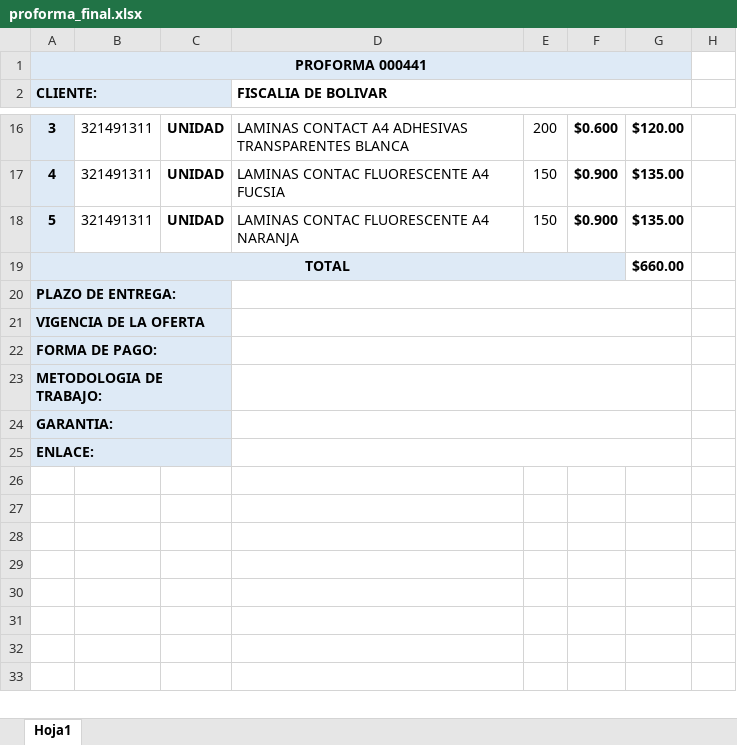
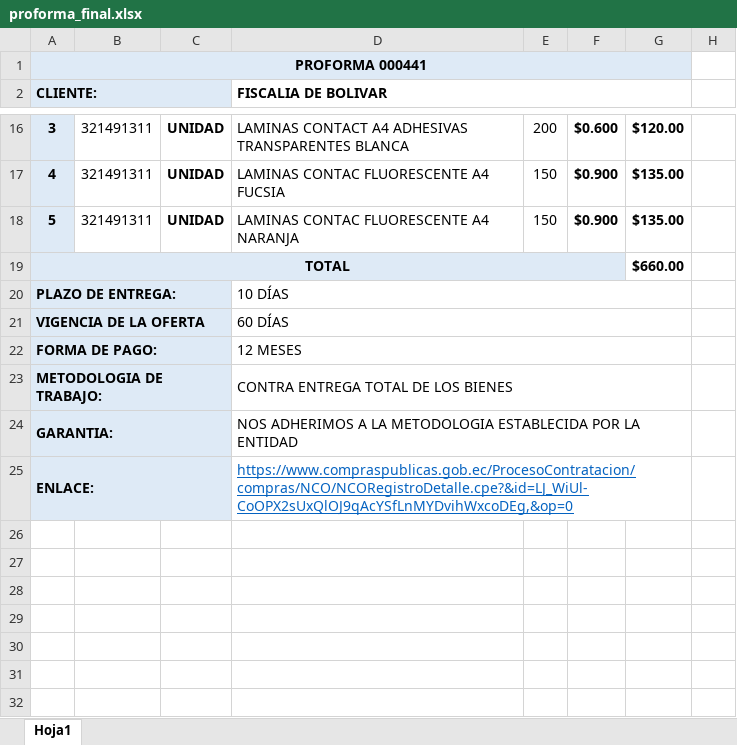
Before and after one commit to JhonZ-Dev/pdf-excel-word-python, an Excel workbook: proforma_final.xlsx, sheet Hoja1, drawn as a sheet; only a part is shown, gaps mark what is left out; the shorter side is filled out with more unchanged rows; values as stored, in another font and other column widths than the file's, no borders; the diff names each change by its address in the sheet, - before the commit and + after, or states it on an @@ line.

Commit message:
correccion en excelservice.py, para celdas combinadas

```diff
--- a/proforma_final.xlsx (sheet Hoja1)
+++ b/proforma_final.xlsx (sheet Hoja1)
-D20 (FISCALIA DE BOLIVAR): (empty)
+D20 (FISCALIA DE BOLIVAR): 10 DÍAS
-D21 (FISCALIA DE BOLIVAR): (empty)
+D21 (FISCALIA DE BOLIVAR): 60 DÍAS
-D22 (FISCALIA DE BOLIVAR): (empty)
+D22 (FISCALIA DE BOLIVAR): 12 MESES
-D23 (FISCALIA DE BOLIVAR): (empty)
+D23 (FISCALIA DE BOLIVAR): CONTRA ENTREGA TOTAL DE LOS BIENES
-D24 (FISCALIA DE BOLIVAR): (empty)
+D24 (FISCALIA DE BOLIVAR): NOS ADHERIMOS A LA METODOLOGIA ESTABLECIDA POR LA ENTIDAD
-D25 (FISCALIA DE BOLIVAR): (empty)
+D25 (FISCALIA DE BOLIVAR): https://www.compraspublicas.gob.ec/ProcesoContratacion/compras/NCO/NCORegistroDetalle.cpe?&id=LJ_WiUl-CoOPX2sUxQlOJ9qAcYSfLnMYDvihWxcoDEg,&op=0
```
Also changed, not shown: proforma_temp.xlsx, 1 other file.
